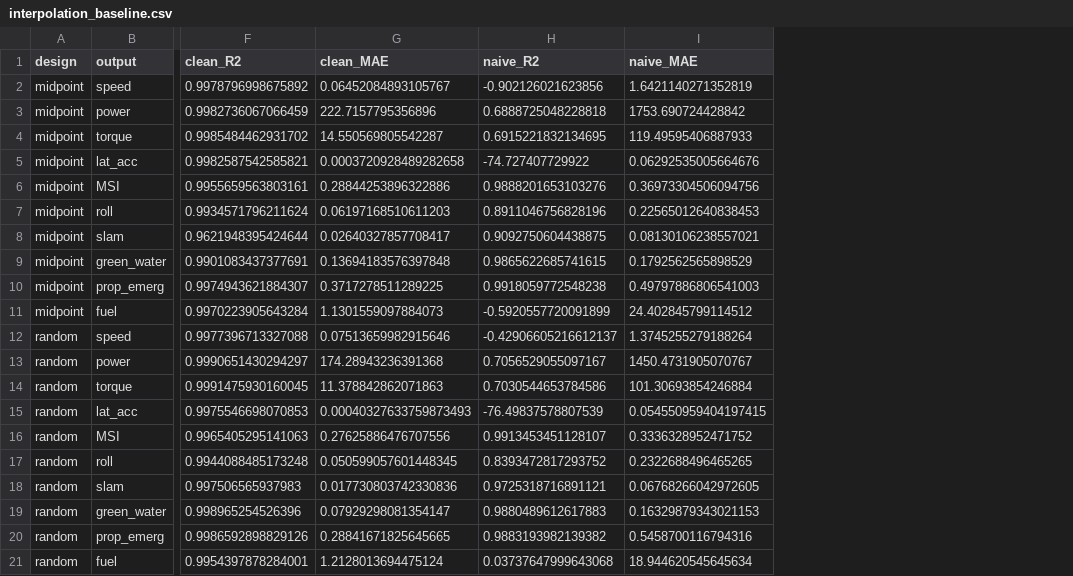
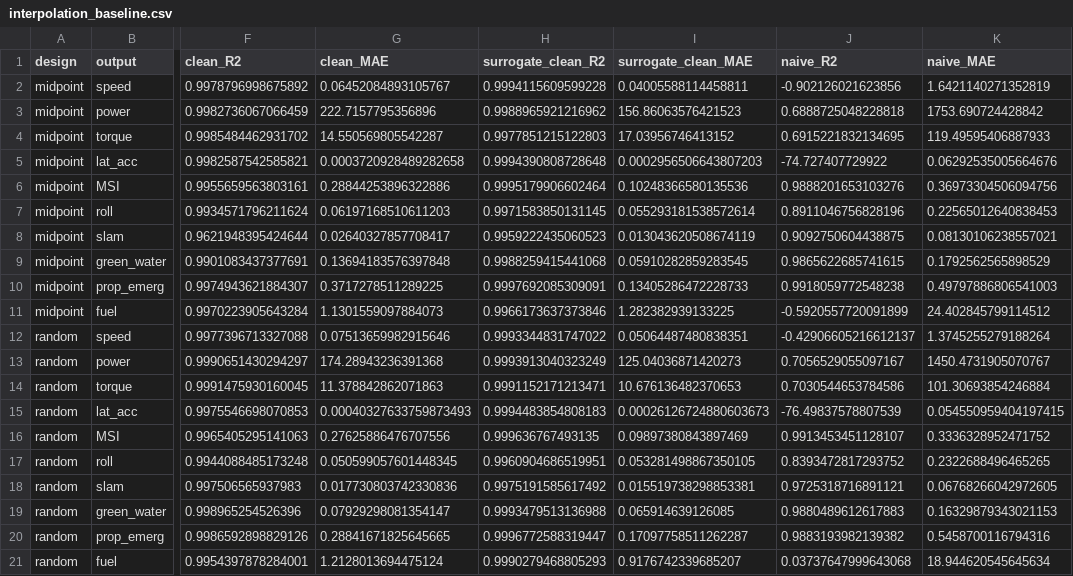
Before and after one commit to MOHAMMED-ABDALSALAM-PG/S175-ML-surrogate, a CSV file: results/evaluation/interpolation_baseline.csv, drawn as a sheet; only a part is shown, gaps mark what is left out; the diff names each change by its address in the sheet, - before the commit and + after, or states it on an @@ line.

Commit message:
Clean-test recomputation, matched baseline, figure fixes
- 15_clean_test_eval.py: exact screening-subsample overlap per split
  (5.000% of S1 test); headline eval on the disjoint 11,984,559 rows
  agrees with the reported values to displayed precision throughout
- 14_interpolation_baseline.py: matched surrogate clean-cell columns
  (surrogate >= interpolation on 16/20 output-design combinations)
- 16_methodology_flowchart.py: generated Figure 2 with both alpha
  sweeps and the final per-output configuration
- 10_legacy_style_figures.py: residual-figure over-prediction % now on
  positive-truth rows, matching the regression table; --chunk flag

```diff
--- a/results/evaluation/interpolation_baseline.csv
+++ b/results/evaluation/interpolation_baseline.csv
+column H (surrogate_clean_R2), rows 2-21: 0.9994115609599228 | 0.9988965921216962 | 0.9977851215122803 | 0.9994390808728648 | 0.9995179906602464 | 0.9971583850131145 | 0.9959222435060523 | 0.9988259415441068 | 0.9997692085309091 | 0.9966173637373846 | 0.9993344831747022 | 0.9993913040323249 | 0.9991152171213471 | 0.9994483854808183 | 0.999636767493135 | 0.9960904686519951 | 0.9975191585617492 | 0.9993479513136988 | 0.9996772588319447 | 0.9990279468805293
+column I (surrogate_clean_MAE), rows 2-21: 0.04005588114458811 | 156.86063576421523 | 17.03956746413152 | 0.0002956506643807203 | 0.10248366580135536 | 0.055293181538572614 | 0.013043620508674119 | 0.05910282859283545 | 0.13405286472228733 | 1.282382939133225 | 0.05064487480838351 | 125.04036871420273 | 10.676136482370653 | 0.00026126724880603673 | 0.09897380843897469 | 0.053281498867350105 | 0.015519738298853381 | 0.065914639126085 | 0.17097758511262287 | 0.9176742339685207
```
Also changed, not shown: 10 other files.
